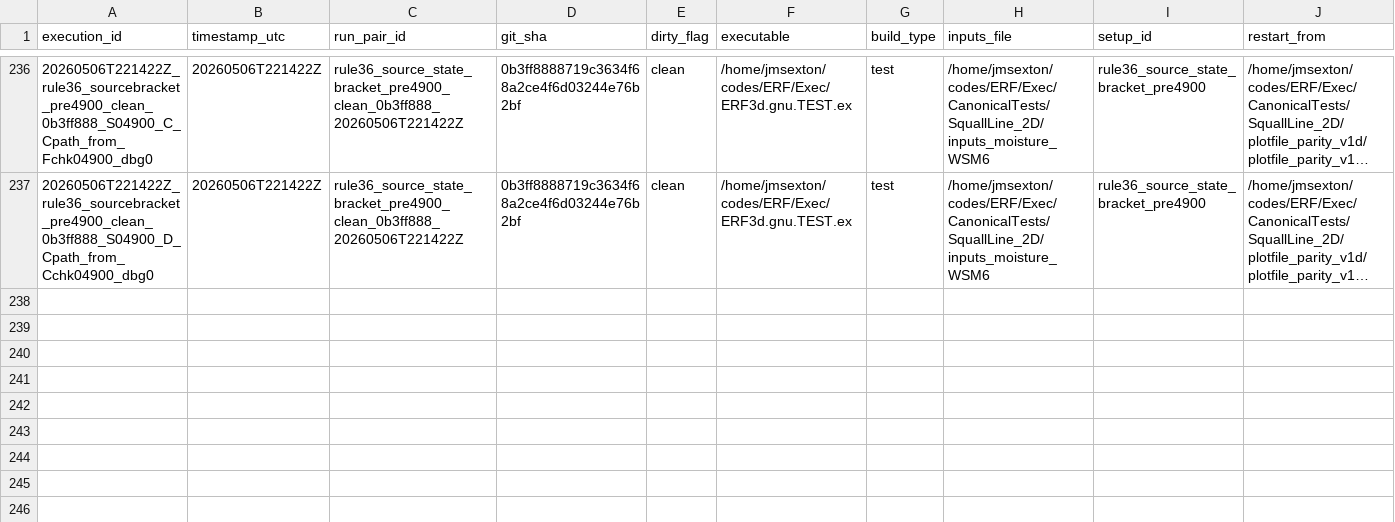
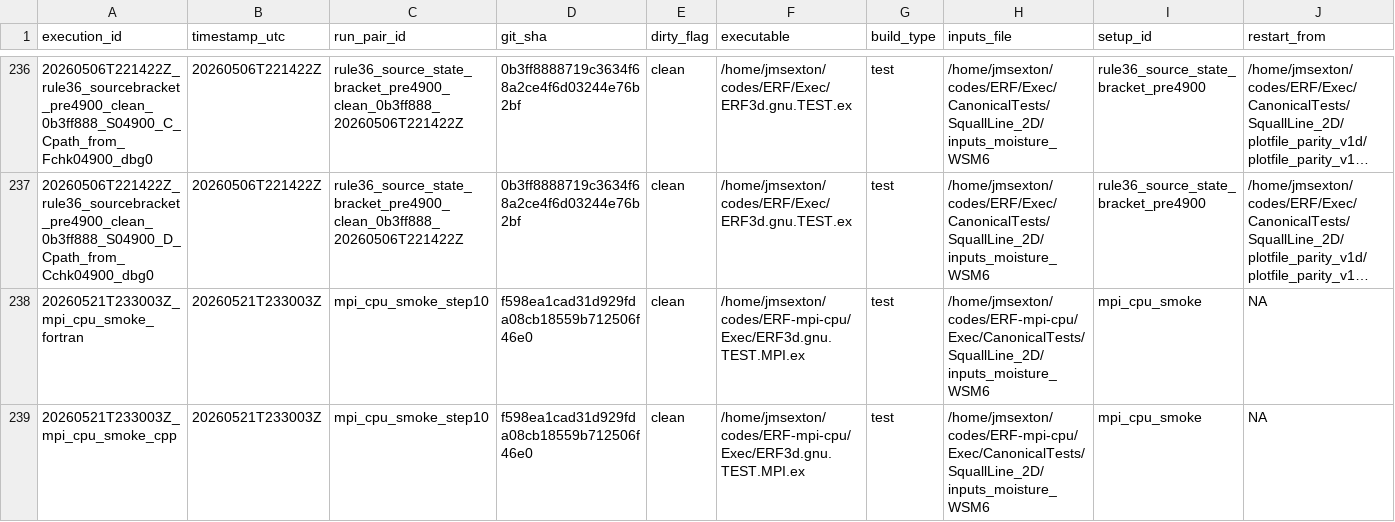
Before and after one commit to erf-model/ERF, a TSV file: Docs/wsm6_deep_dive/executions.tsv, drawn as a sheet; only a part is shown, gaps mark what is left out; long unchanged cells end in …; rows hold the shown columns only; the diff names each change by its address in the sheet, - before the commit and + after, or states it on an @@ line.

Commit message:
Record WSM6 MPI CPU smoke parity evidence

```diff
--- a/Docs/wsm6_deep_dive/executions.tsv
+++ b/Docs/wsm6_deep_dive/executions.tsv
+row 238: 20260521T233003Z_mpi_cpu_smoke_fortran | 20260521T233003Z | mpi_cpu_smoke_step10 | f598ea1cad31d929fda08cb18559b712506f46e0 | clean | /home/jmsexton/codes/ERF-mpi-cpu/Exec/ERF3d.gnu.TEST.MPI.ex | test | /home/jmsexton/codes/ERF-mpi-cpu/Exec/CanonicalTests/SquallLine_2D/inputs_moisture_WSM6 | mpi_cpu_smoke | NA
+row 239: 20260521T233003Z_mpi_cpu_smoke_cpp | 20260521T233003Z | mpi_cpu_smoke_step10 | f598ea1cad31d929fda08cb18559b712506f46e0 | clean | /home/jmsexton/codes/ERF-mpi-cpu/Exec/ERF3d.gnu.TEST.MPI.ex | test | /home/jmsexton/codes/ERF-mpi-cpu/Exec/CanonicalTests/SquallLine_2D/inputs_moisture_WSM6 | mpi_cpu_smoke | NA
```
Also changed, not shown: Docs/wsm6_deep_dive/decisions.tsv.
